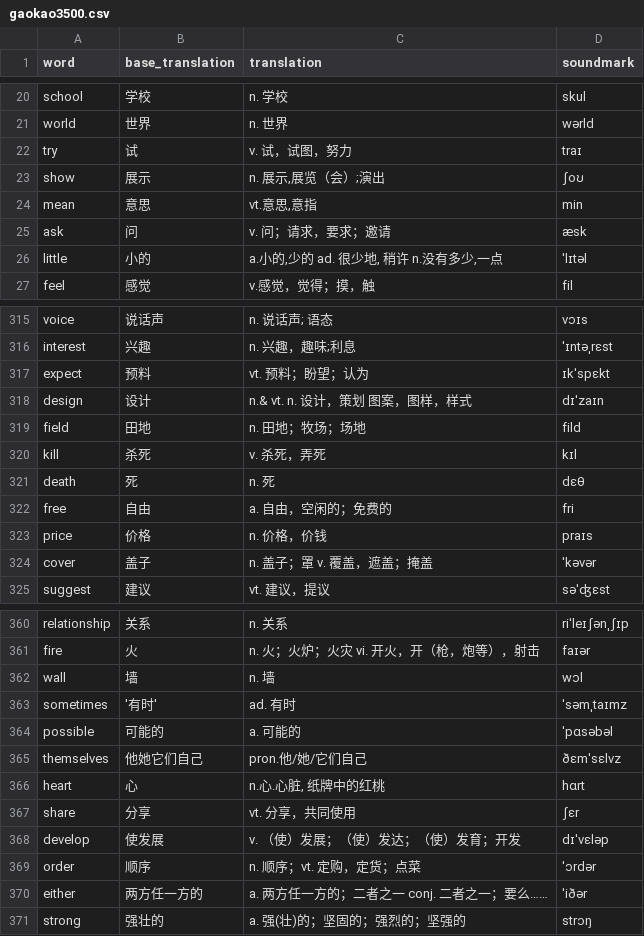
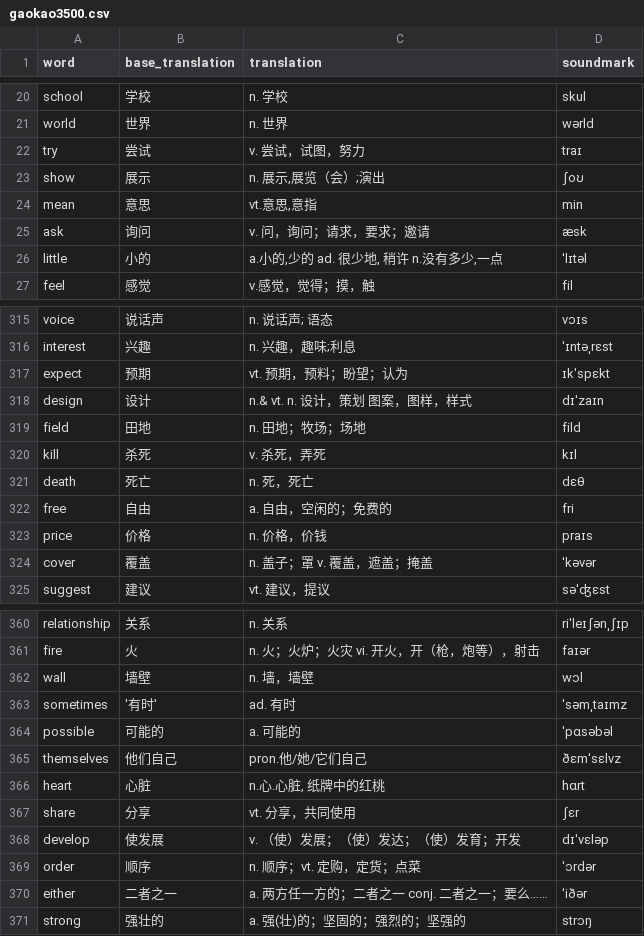
Before and after one commit to iioSnail/read_video_generation, a CSV file: resources/gaokao3500.csv, drawn as a sheet; only a part is shown, gaps mark what is left out; the diff covers the shown part only.

```diff
--- a/resources/gaokao3500.csv
+++ b/resources/gaokao3500.csv
@@ -21,6 +21,6 @@ school,学校,n. 学校,skul
 world,世界,n. 世界,wərld
-try,试,v. 试，试图，努力,traɪ
+try,尝试,v. 尝试，试图，努力,traɪ
 show,展示,"n. 展示,展览（会）;演出",ʃoʊ
 mean,意思,"vt.意思,意指",min
-ask,问,v. 问；请求，要求；邀请,æsk
+ask,询问,v. 问，询问；请求，要求；邀请,æsk
 little,小的,"a.小的,少的 ad. 很少地, 稍许 n.没有多少,一点",ˈlɪtəl
@@ -316,3 +316,3 @@ voice,说话声,n. 说话声; 语态,vɔɪs
 interest,兴趣,n. 兴趣，趣味;利息,ˈɪntəˌrɛst
-expect,预料,vt. 预料；盼望；认为,ɪkˈspɛkt
+expect,预期,vt. 预期，预料；盼望；认为,ɪkˈspɛkt
 design,设计,n.& vt. n. 设计，策划 图案，图样，样式,dɪˈzaɪn
@@ -320,6 +320,6 @@ field,田地,n. 田地；牧场；场地,fild
 kill,杀死,v. 杀死，弄死,kɪl
-death,死,n. 死,dɛθ
+death,死亡,n. 死，死亡,dɛθ
 free,自由,a. 自由，空闲的；免费的,fri
 price,价格,n. 价格，价钱,praɪs
-cover,盖子,n. 盖子；罩 v. 覆盖，遮盖；掩盖,ˈkəvər
+cover,覆盖,n. 盖子；罩 v. 覆盖，遮盖；掩盖,ˈkəvər
 suggest,建议,vt. 建议，提议,səˈʤɛst
@@ -361,7 +361,7 @@ relationship,关系,n. 关系,riˈleɪʃənˌʃɪp
 fire,火,n. 火；火炉；火灾 vi. 开火，开（枪，炮等），射击,faɪər
-wall,墙,n. 墙,wɔl
+wall,墙壁,n. 墙，墙壁,wɔl
 sometimes,'有时',ad. 有时,ˈsəmˌtaɪmz
 possible,可能的,a. 可能的,ˈpɑsəbəl
-themselves,他她它们自己,pron.他/她/它们自己,ðɛmˈsɛlvz
-heart,心,"n.心.心脏, 纸牌中的红桃",hɑrt
+themselves,他们自己,pron.他/她/它们自己,ðɛmˈsɛlvz
+heart,心脏,"n.心.心脏, 纸牌中的红桃",hɑrt
 share,分享,vt. 分享，共同使用,ʃɛr
@@ -369,3 +369,3 @@ develop,使发展,v. （使）发展；（使）发达；（使）发育；开
 order,顺序,n. 顺序；vt. 定购，定货；点菜,ˈɔrdər
-either,两方任一方的,a. 两方任一方的；二者之一 conj. 二者之一；要么……,ˈiðər
+either,二者之一,a. 两方任一方的；二者之一 conj. 二者之一；要么……,ˈiðər
 strong,强壮的,a. 强(壮)的；坚固的；强烈的；坚强的,strɔŋ
```
Also changed, not shown: 66 edited cells elsewhere in this file.
